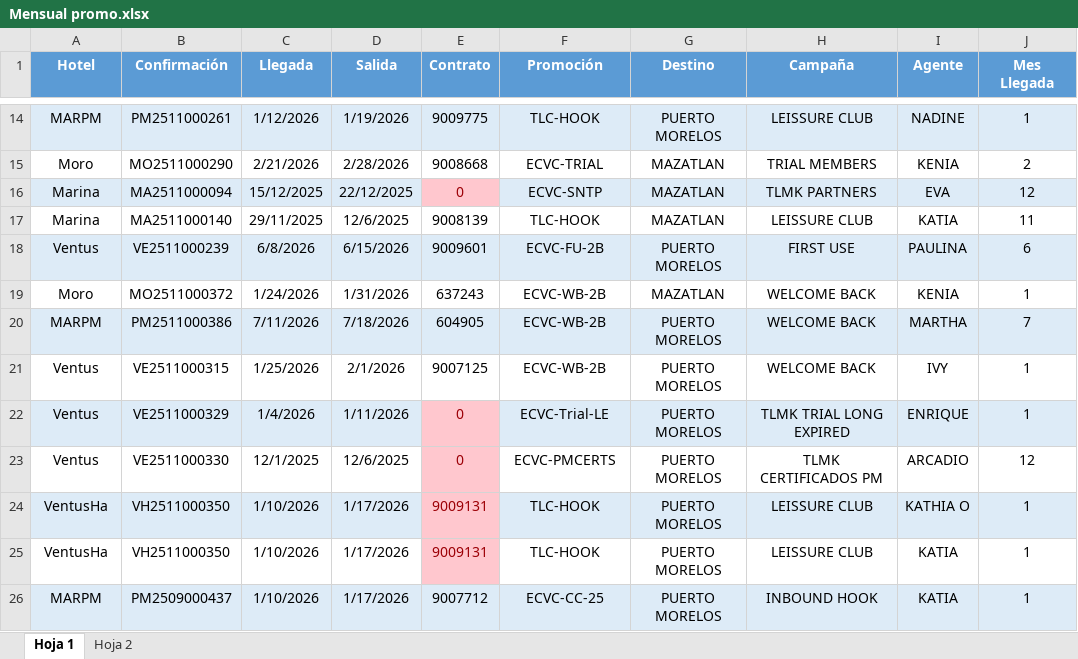
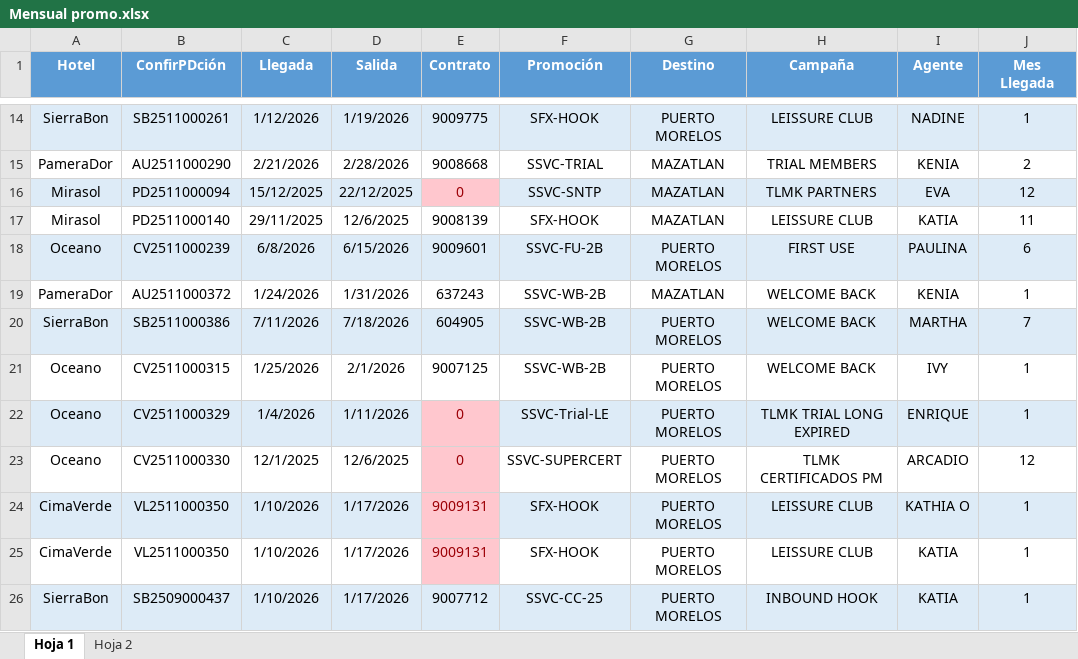
Before and after one commit to Piqk/Dashboard-CC, an Excel workbook: Mensual promo.xlsx, sheet Hoja 1, drawn as a sheet; only a part is shown, gaps mark what is left out; values as stored, in another font and other column widths than the file's, no borders; the diff covers the shown part only; the diff names each change by its address in the sheet, - before the commit and + after, or states it on an @@ line.

```diff
--- a/Mensual promo.xlsx (sheet Hoja 1)
+++ b/Mensual promo.xlsx (sheet Hoja 1)
-B1: Confirmación
+B1: ConfirPDción
-A14 (Hotel): MARPM
+A14 (Hotel): SierraBon
-B14 (ConfirPDción): PM2511000261
+B14 (ConfirPDción): SB2511000261
-F14 (Promoción): TLC-HOOK
+F14 (Promoción): SFX-HOOK
-A15 (Hotel): Moro
+A15 (Hotel): PameraDor
-B15 (ConfirPDción): MO2511000290
+B15 (ConfirPDción): AU2511000290
-F15 (Promoción): ECVC-TRIAL
+F15 (Promoción): SSVC-TRIAL
-A16:A17 (Hotel): Marina
+A16:A17 (Hotel): Mirasol
-B16 (ConfirPDción): MA2511000094
+B16 (ConfirPDción): PD2511000094
-F16 (Promoción): ECVC-SNTP
+F16 (Promoción): SSVC-SNTP
-B17 (ConfirPDción): MA2511000140
+B17 (ConfirPDción): PD2511000140
-F17 (Promoción): TLC-HOOK
+F17 (Promoción): SFX-HOOK
-A18 (Hotel): Ventus
+A18 (Hotel): Oceano
-B18 (ConfirPDción): VE2511000239
+B18 (ConfirPDción): CV2511000239
-F18 (Promoción): ECVC-FU-2B
+F18 (Promoción): SSVC-FU-2B
-A19 (Hotel): Moro
+A19 (Hotel): PameraDor
-B19 (ConfirPDción): MO2511000372
+B19 (ConfirPDción): AU2511000372
-F19:F21 (Promoción): ECVC-WB-2B
+F19:F21 (Promoción): SSVC-WB-2B
-A20 (Hotel): MARPM
+A20 (Hotel): SierraBon
-B20 (ConfirPDción): PM2511000386
+B20 (ConfirPDción): SB2511000386
-A21:A23 (Hotel): Ventus
+A21:A23 (Hotel): Oceano
-B21 (ConfirPDción): VE2511000315
+B21 (ConfirPDción): CV2511000315
-B22 (ConfirPDción): VE2511000329
+B22 (ConfirPDción): CV2511000329
-F22 (Promoción): ECVC-Trial-LE
+F22 (Promoción): SSVC-Trial-LE
-B23 (ConfirPDción): VE2511000330
+B23 (ConfirPDción): CV2511000330
-F23 (Promoción): ECVC-PMCERTS
+F23 (Promoción): SSVC-SUPERCERT
-A24:A25 (Hotel): VentusHa
+A24:A25 (Hotel): CimaVerde
-B24:B25 (ConfirPDción): VH2511000350
+B24:B25 (ConfirPDción): VL2511000350
-F24:F25 (Promoción): TLC-HOOK
+F24:F25 (Promoción): SFX-HOOK
-A26 (Hotel): MARPM
+A26 (Hotel): SierraBon
-B26 (ConfirPDción): PM2509000437
+B26 (ConfirPDción): SB2509000437
-F26 (Promoción): ECVC-CC-25
+F26 (Promoción): SSVC-CC-25
```
Also changed, not shown: 457 edited cells elsewhere in this sheet.
